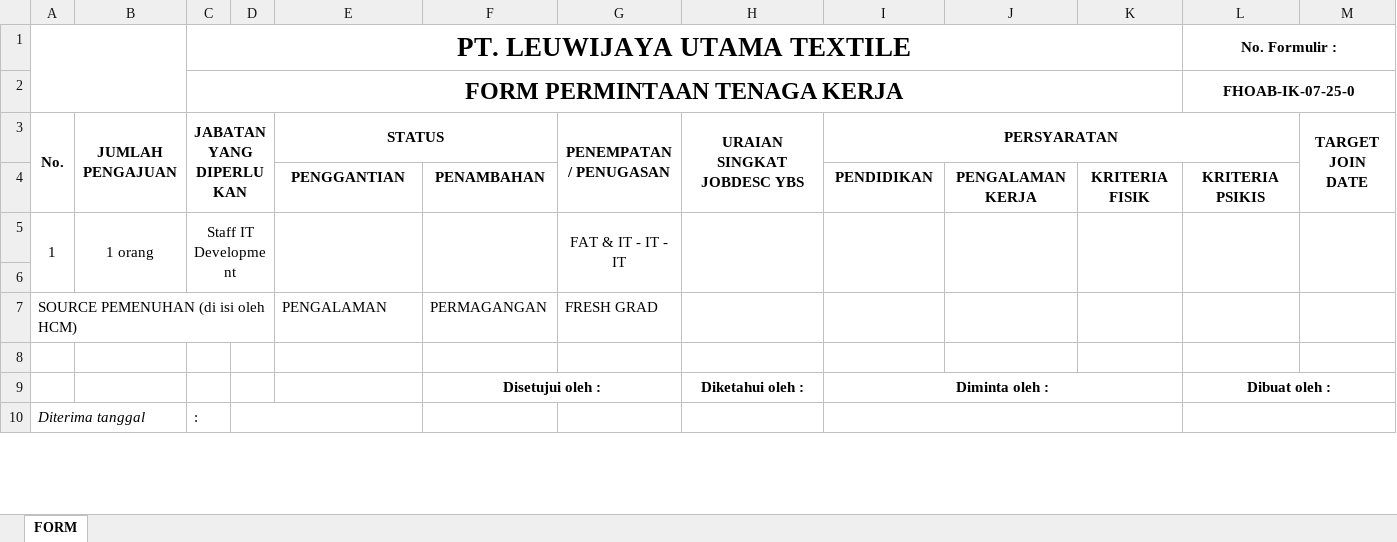
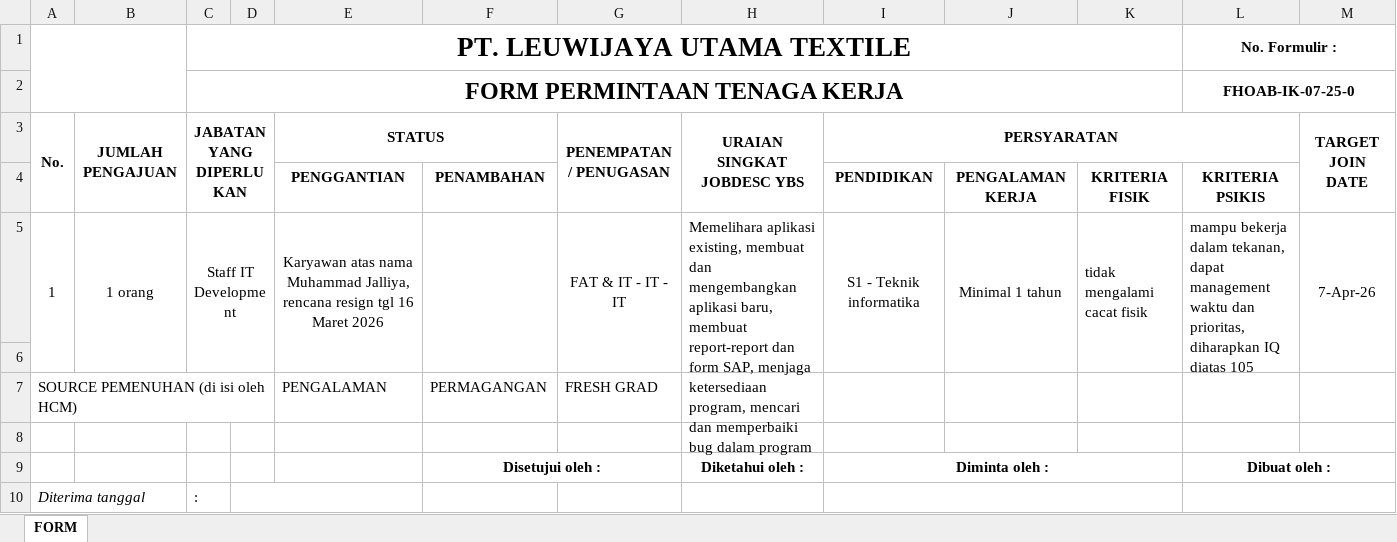
Before and after one commit to mhost52/GANTT-CHART, an Excel workbook: FORM PERMINTAAN TENAGA KERJA IT.xlsx, sheet FORM, drawn as a sheet; only a part is shown; values as stored, in another font and other column widths than the file's, no borders; charts and pictures not drawn; the diff names each change by its address in the sheet, - before the commit and + after, or states it on an @@ line.

Commit message:
Add files via upload

```diff
--- a/FORM PERMINTAAN TENAGA KERJA IT.xlsx (sheet FORM)
+++ b/FORM PERMINTAAN TENAGA KERJA IT.xlsx (sheet FORM)
-E5 (STATUS): (empty)
+E5 (STATUS): Karyawan atas nama Muhammad Jalliya, rencana resign tgl 16 Maret 2026
-H5 (URAIAN SINGKAT JOBDESC YBS): (empty)
+H5 (URAIAN SINGKAT JOBDESC YBS): Memelihara aplikasi existing, membuat dan mengembangkan aplikasi baru, membuat report-report dan form SAP, menjaga ketersediaan program, mencari dan memperbaiki bug dalam program
-I5 (PERSYARATAN): (empty)
+I5 (PERSYARATAN): S1 - Teknik informatika
-J5: (empty)
+J5: Minimal 1 tahun
-K5: (empty)
+K5: tidak mengalami cacat fisik
-L5: (empty)
+L5: mampu bekerja dalam tekanan, dapat management waktu dan prioritas, diharapkan IQ diatas 105
-M5 (TARGET JOIN DATE): (empty)
+M5 (TARGET JOIN DATE): 7-Apr-26
```
Also changed, not shown: charts or pictures.
